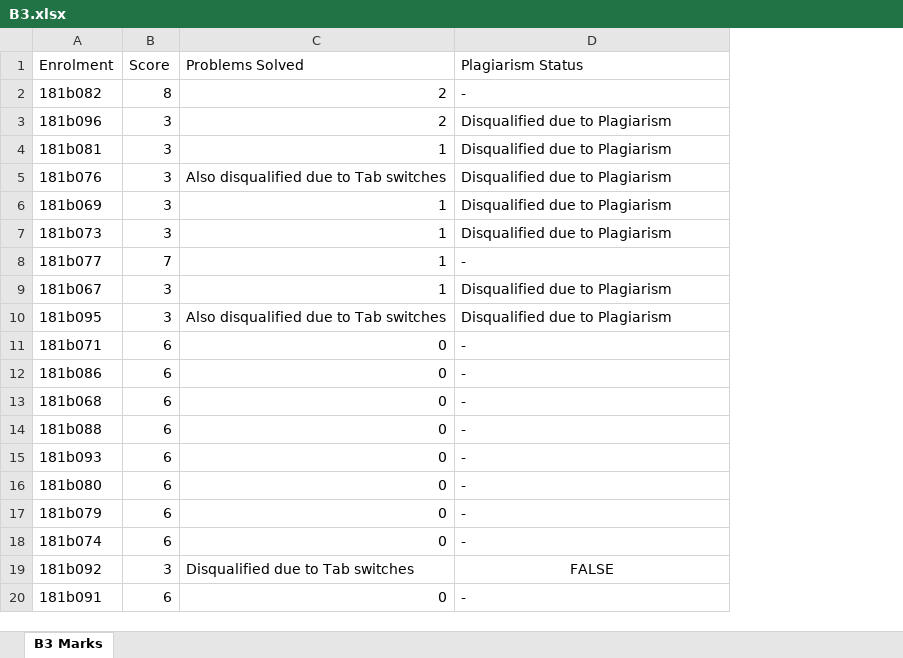
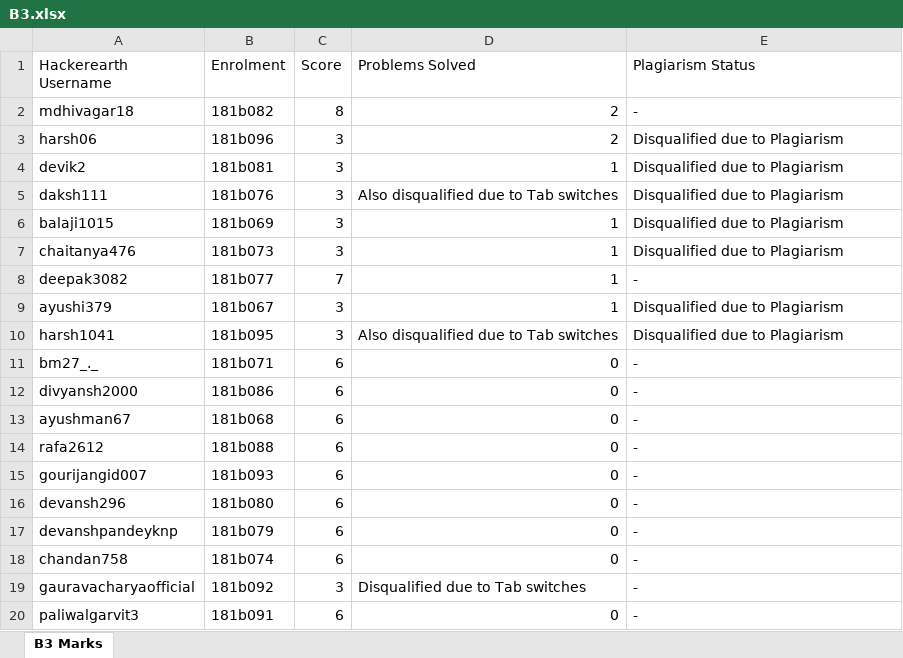
Before and after one commit to sachinam1397/Algorithm-P1, an Excel workbook: Excel reader/First Contest/B3.xlsx, sheet B3 Marks, drawn as a sheet; values as stored, in another font and other column widths than the file's, no borders; addresses are those after the commit; the diff names each change by its address in the sheet, - before the commit and + after, or states it on an @@ line.

```diff
--- a/Excel reader/First Contest/B3.xlsx (sheet B3 Marks)
+++ b/Excel reader/First Contest/B3.xlsx (sheet B3 Marks)
+column A (Hackerearth Username), rows 2-20: mdhivagar18 | harsh06 | devik2 | daksh111 | balaji1015 | chaitanya476 | deepak3082 | ayushi379 | harsh1041 | bm27_._ | divyansh2000 | ayushman67 | rafa2612 | gourijangid007 | devansh296 | devanshpandeyknp | chandan758 | gauravacharyaofficial | paliwalgarvit3
-E19 (Plagiarism Status): FALSE
+E19 (Plagiarism Status): -
-E19 alignment: center
+E19 alignment: left
```
Also changed, not shown: Excel reader/First Contest/B1.xlsx, Excel reader/First Contest/B2.xlsx, 25 other files.
